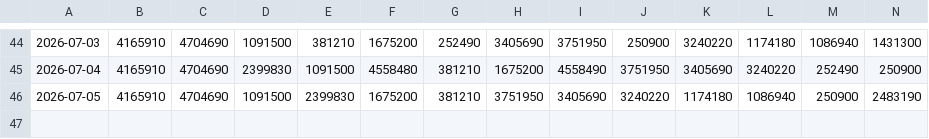
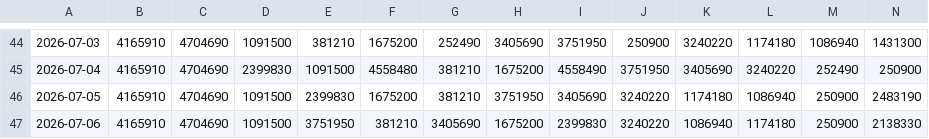
Before and after one commit to SantiagoRR2004/MITEX-Steam, a CSV file: topSellers.csv, drawn as a sheet; only a part is shown, gaps mark what is left out; rows hold the shown columns only; the diff names each change by its address in the sheet, - before the commit and + after, or states it on an @@ line.

```diff
--- a/topSellers.csv
+++ b/topSellers.csv
+row 47: 2026-07-06 | 4165910 | 4704690 | 1091500 | 3751950 | 381210 | 3405690 | 1675200 | 2399830 | 3240220 | 1086940 | 1174180 | 250900 | 2138330
```
